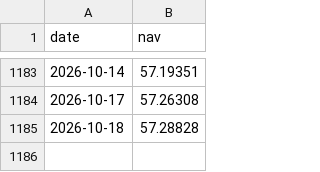
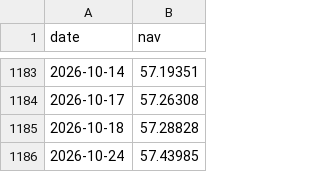
Before and after one commit to aly-mohamed-cs/egypt-funds-tracker, a CSV file: site/data/history/2662.csv, drawn as a sheet; only a part is shown, gaps mark what is left out; the diff names each change by its address in the sheet, - before the commit and + after, or states it on an @@ line.

```diff
--- a/site/data/history/2662.csv
+++ b/site/data/history/2662.csv
+row 1186: 2026-10-24 | 57.43985
```
Also changed, not shown: 5 other files.
